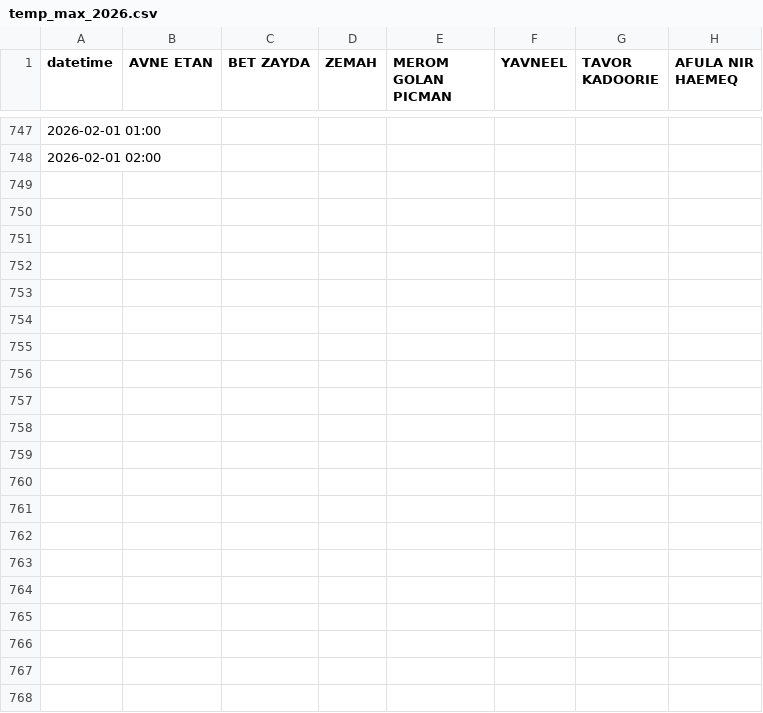
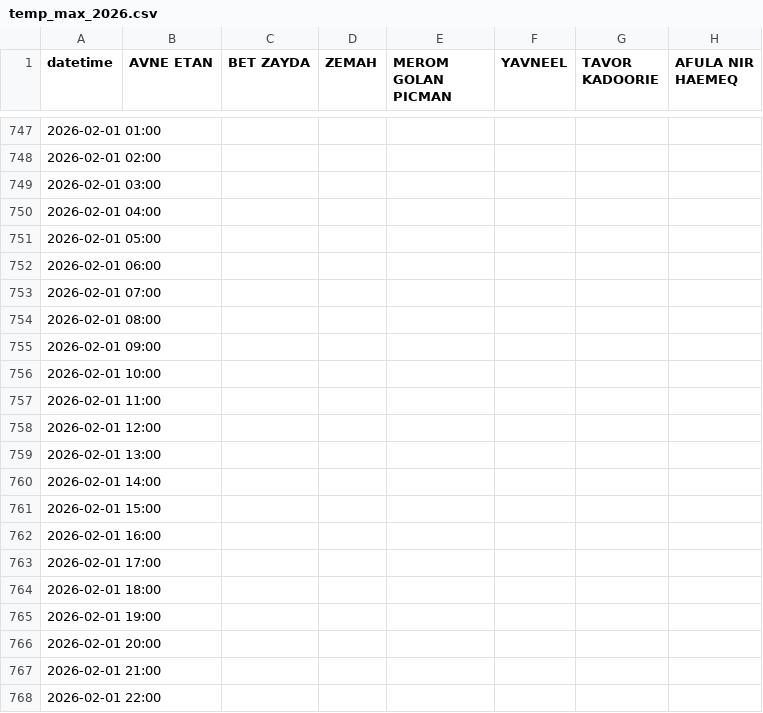
Before and after one commit to yuval-harpaz/weather, a CSV file: data/temp_max_2026.csv, drawn as a sheet; only a part is shown, gaps mark what is left out; rows hold the shown columns only; the diff names each change by its address in the sheet, - before the commit and + after, or states it on an @@ line.

```diff
--- a/data/temp_max_2026.csv
+++ b/data/temp_max_2026.csv
+row 749: 2026-02-01 03:00
+row 750: 2026-02-01 04:00
+row 751: 2026-02-01 05:00
+row 752: 2026-02-01 06:00
+row 753: 2026-02-01 07:00
+row 754: 2026-02-01 08:00
+row 755: 2026-02-01 09:00
+row 756: 2026-02-01 10:00
+row 757: 2026-02-01 11:00
+row 758: 2026-02-01 12:00
+row 759: 2026-02-01 13:00
+row 760: 2026-02-01 14:00
+row 761: 2026-02-01 15:00
+row 762: 2026-02-01 16:00
+row 763: 2026-02-01 17:00
+row 764: 2026-02-01 18:00
+row 765: 2026-02-01 19:00
+row 766: 2026-02-01 20:00
+row 767: 2026-02-01 21:00
+row 768: 2026-02-01 22:00
```
Also changed, not shown: data/temp_min_2026.csv.
